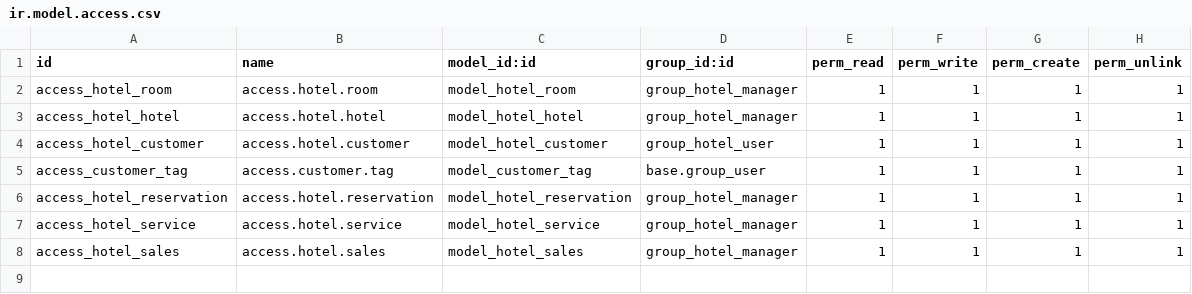
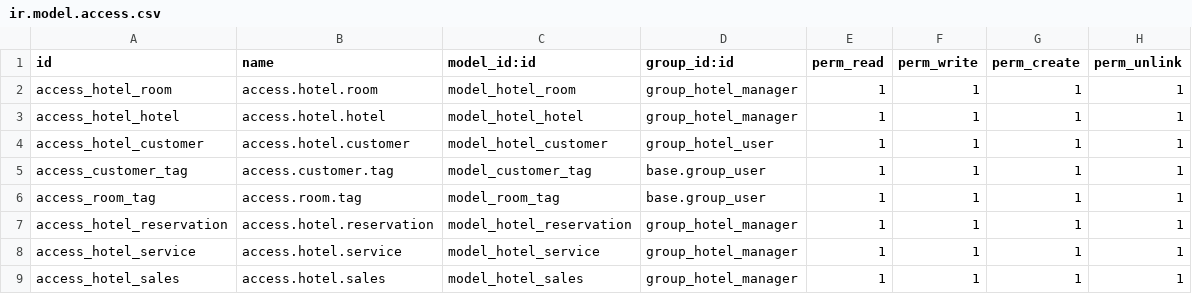
Before and after one commit to TH274/Hotel_management_Odoo, a CSV file: security/ir.model.access.csv, drawn as a sheet.

```diff
--- a/security/ir.model.access.csv
+++ b/security/ir.model.access.csv
@@ -5,2 +5,3 @@ access_hotel_customer,access.hotel.customer,model_hotel_customer,group_hotel_use
 access_customer_tag,access.customer.tag,model_customer_tag,base.group_user,1,1,1,1
+access_room_tag,access.room.tag,model_room_tag,base.group_user,1,1,1,1
 access_hotel_reservation,access.hotel.reservation,model_hotel_reservation,group_hotel_manager,1,1,1,1
```
Also changed, not shown: 10 other files.
